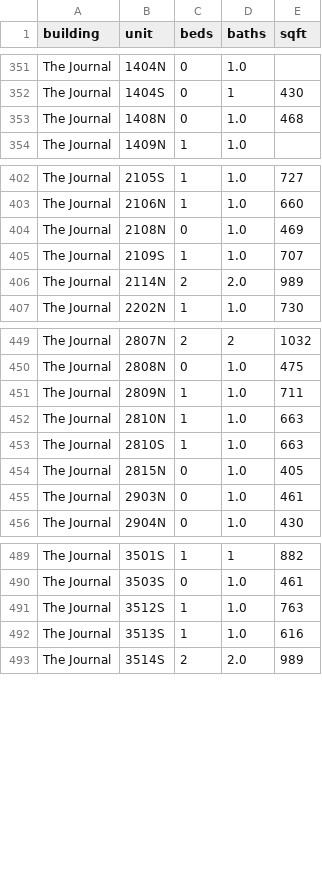
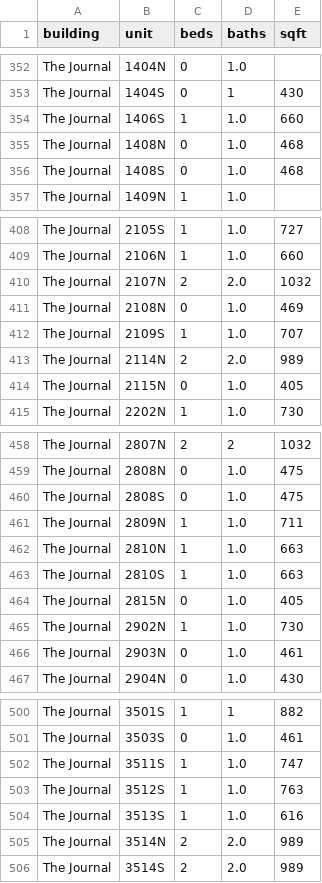
Before and after one commit to akski87/market-monitor, a CSV file: markets/journal-square/data/exports/physical_attributes.csv, drawn as a sheet; only a part is shown, gaps mark what is left out; the diff covers the shown part only; the diff names each change by its address in the sheet, - before the commit and + after, or states it on an @@ line.

```diff
--- a/markets/journal-square/data/exports/physical_attributes.csv
+++ b/markets/journal-square/data/exports/physical_attributes.csv
+row 354: The Journal | 1406S | 1 | 1.0 | 660
+row 356: The Journal | 1408S | 0 | 1.0 | 468
+row 410: The Journal | 2107N | 2 | 2.0 | 1032
+row 414: The Journal | 2115N | 0 | 1.0 | 405
+row 460: The Journal | 2808S | 0 | 1.0 | 475
+row 465: The Journal | 2902N | 1 | 1.0 | 730
+row 502: The Journal | 3511S | 1 | 1.0 | 747
+row 505: The Journal | 3514N | 2 | 2.0 | 989
```
Also changed, not shown: 26 added rows and 2 edited cells elsewhere in this file, markets/journal-square/data/exports/units_12mo.csv, markets/journal-square/data/exports/units_latest.csv, 26 other files.
